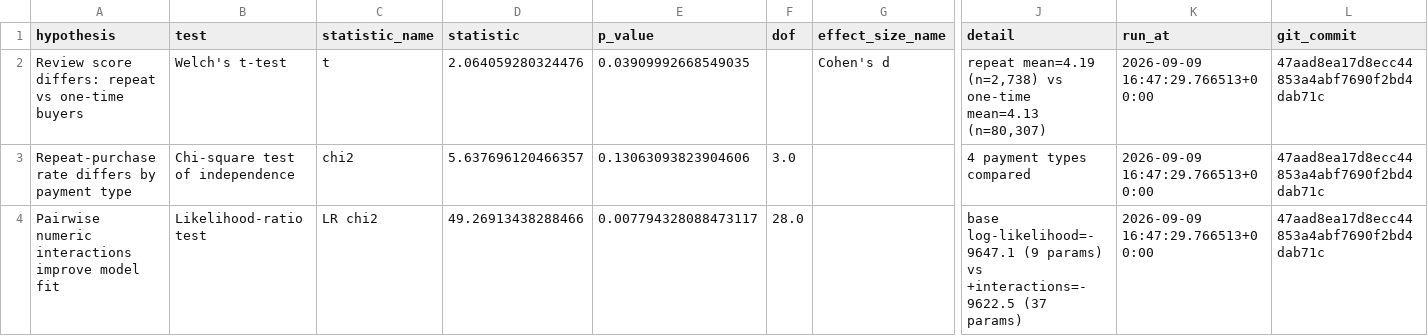
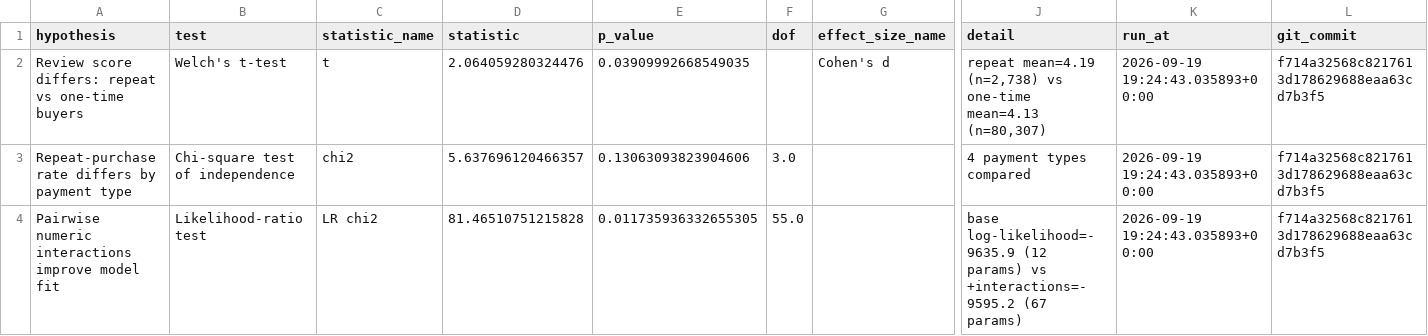
Before and after one commit to ASdata1/Ecommerce-growth-diagnostics, a CSV file: Dashboard/exports/repeat_purchase_hypothesis_tests.csv, drawn as a sheet; only a part is shown, gaps mark what is left out; the diff names each change by its address in the sheet, - before the commit and + after, or states it on an @@ line.

```diff
--- a/Dashboard/exports/repeat_purchase_hypothesis_tests.csv
+++ b/Dashboard/exports/repeat_purchase_hypothesis_tests.csv
-K2:K4 (run_at): 2026-09-09 16:47:29.766513+00:00
+K2:K4 (run_at): 2026-09-19 19:24:43.035893+00:00
-L2:L4 (git_commit): 47aad8ea17d8ecc44853a4abf7690f2bd4dab71c
+L2:L4 (git_commit): f714a32568c8217613d178629688eaa63cd7b3f5
-D4 (statistic): 49.26913438288466
+D4 (statistic): 81.46510751215828
-E4 (p_value): 0.007794328088473117
+E4 (p_value): 0.011735936332655305
-F4 (dof): 28.0
+F4 (dof): 55.0
-J4 (detail): base log-likelihood=-9647.1 (9 params) vs +interactions=-9622.5 (37 params)
+J4 (detail): base log-likelihood=-9635.9 (12 params) vs +interactions=-9595.2 (67 params)
```
Also changed, not shown: Dashboard/exports/repeat_purchase_odds_ratios.csv, 11 other files.
